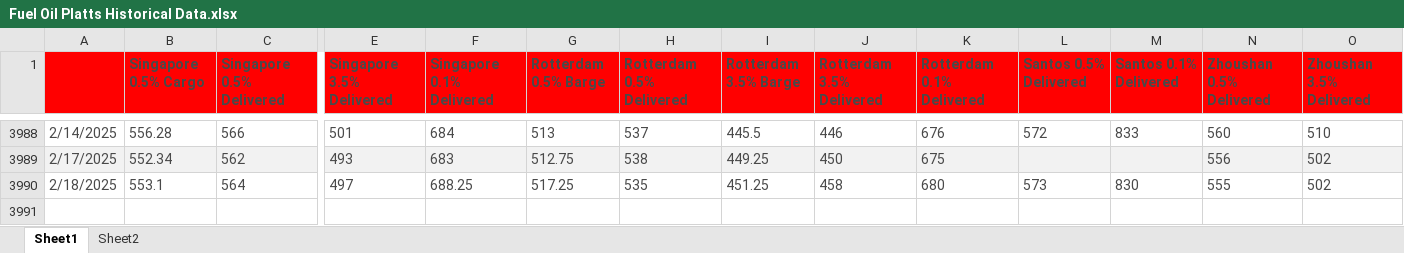
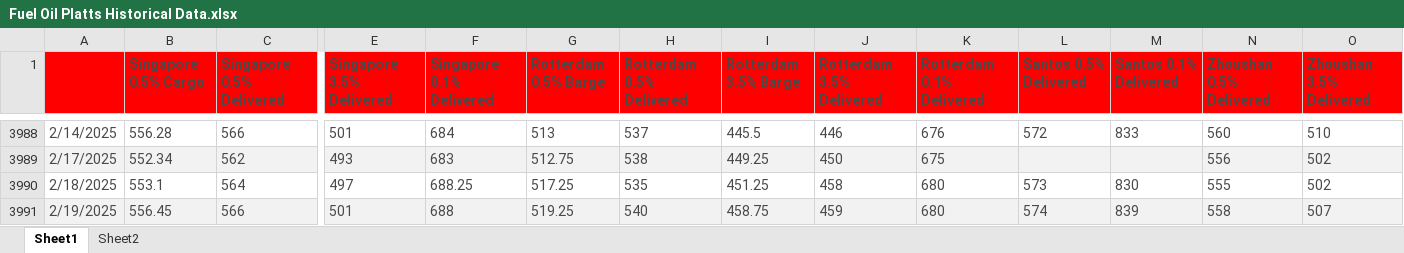
Before and after one commit to huanhuanbass/Bunker, an Excel workbook: Fuel Oil Platts Historical Data.xlsx, sheet Sheet1, drawn as a sheet; only a part is shown, gaps mark what is left out; values as stored, in another font and other column widths than the file's, no borders; rows hold the shown columns only; the diff names each change by its address in the sheet, - before the commit and + after, or states it on an @@ line.

Commit message:
Add files via upload

```diff
--- a/Fuel Oil Platts Historical Data.xlsx (sheet Sheet1)
+++ b/Fuel Oil Platts Historical Data.xlsx (sheet Sheet1)
+row 3991: 2/19/2025 | 556.45 | 566 | 501 | 688 | 519.25 | 540 | 458.75 | 459 | 680 | 574 | 839 | 558 | 507
```
